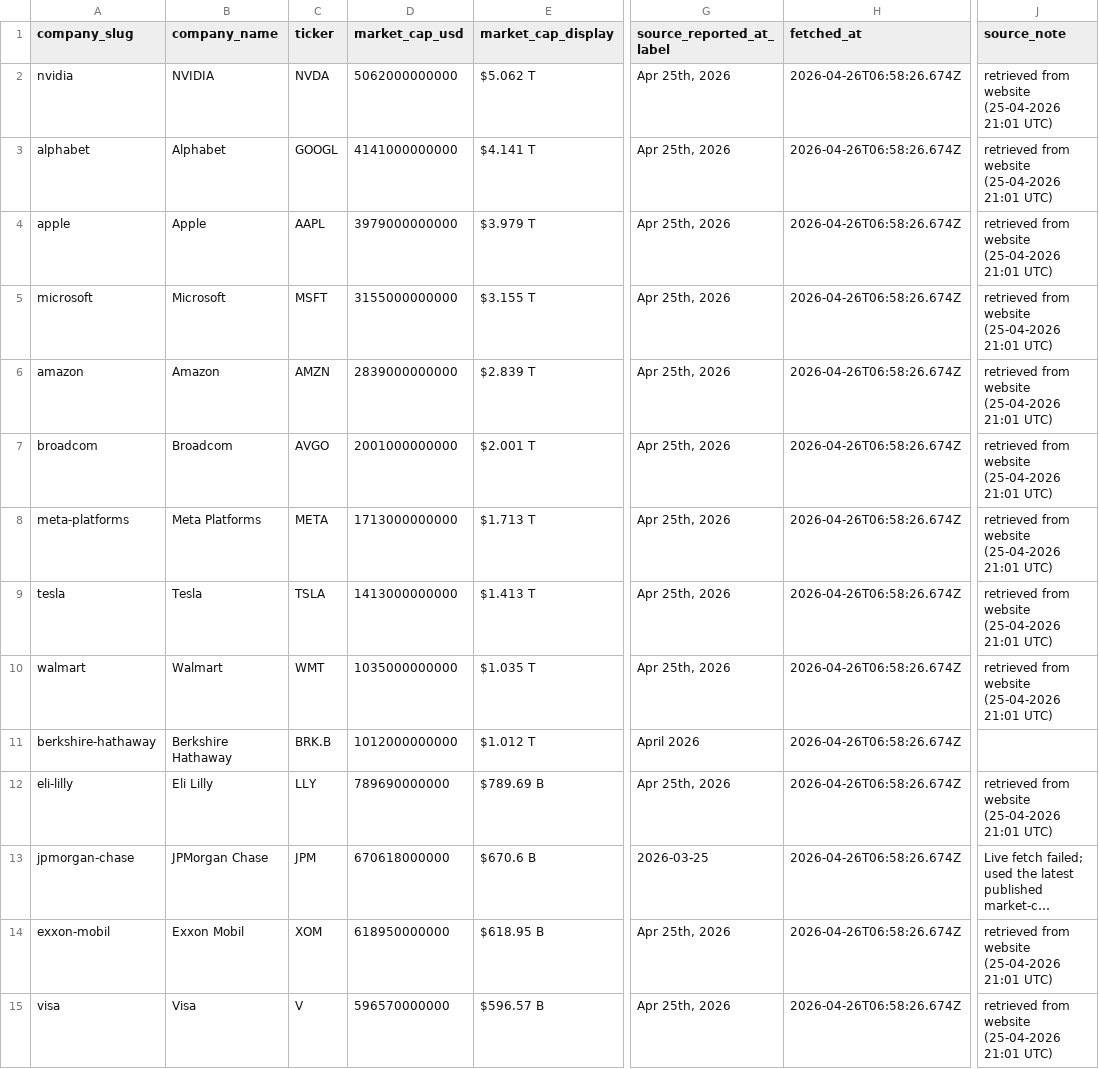
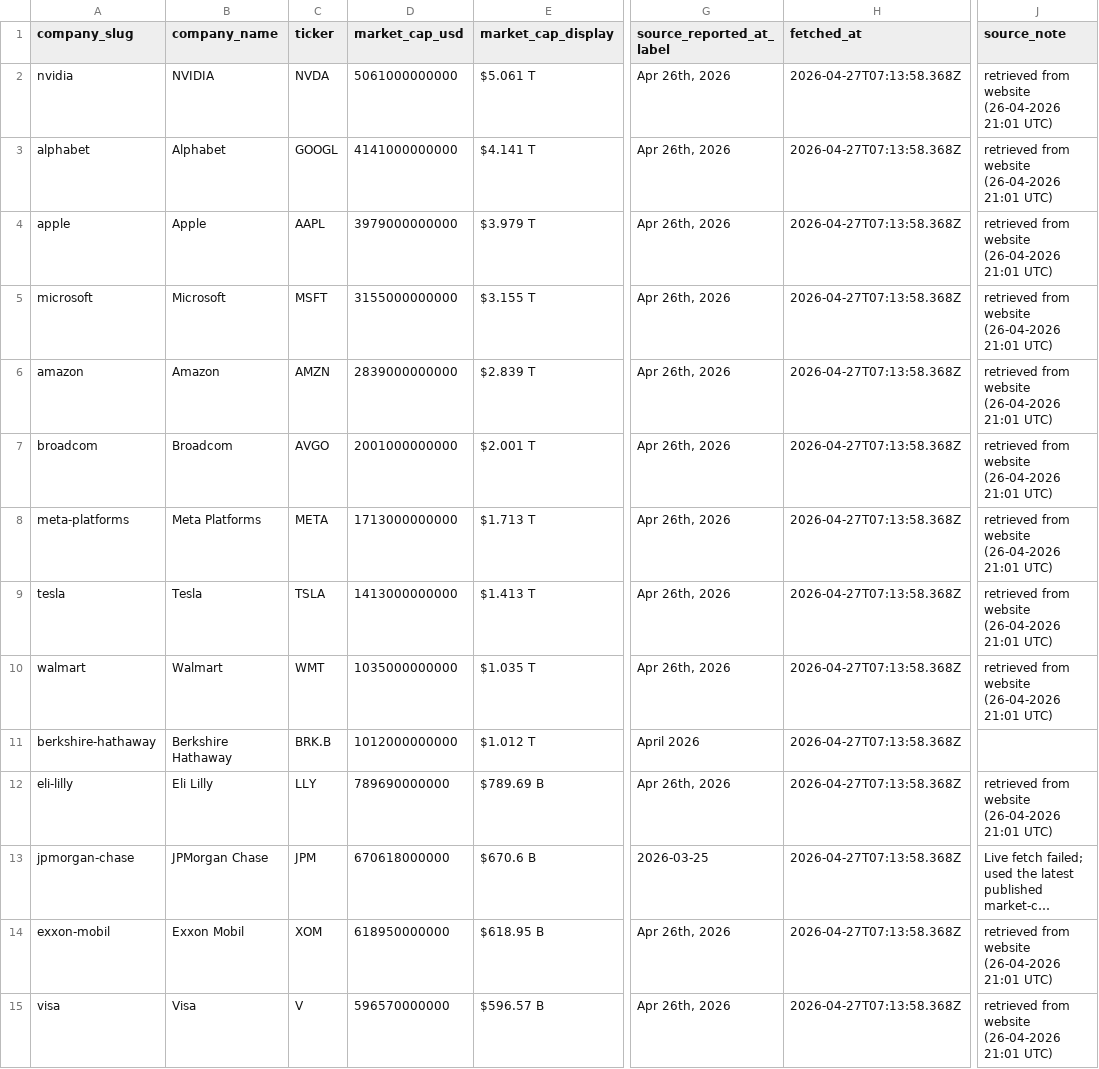
Before and after one commit to pRizz/free-the-world, a CSV file: public/data/market-cap-snapshots-latest.csv, drawn as a sheet; only a part is shown, gaps mark what is left out; long unchanged cells end in …; the diff covers the shown part only; the diff names each change by its address in the sheet, - before the commit and + after, or states it on an @@ line.

```diff
--- a/public/data/market-cap-snapshots-latest.csv
+++ b/public/data/market-cap-snapshots-latest.csv
-D2 (market_cap_usd): 5062000000000
+D2 (market_cap_usd): 5061000000000
-E2 (market_cap_display): $5.062 T
+E2 (market_cap_display): $5.061 T
-G2:G10 (source_reported_at_label): Apr 25th, 2026
+G2:G10 (source_reported_at_label): Apr 26th, 2026
-H2:H15 (fetched_at): 2026-04-26T06:58:26.674Z
+H2:H15 (fetched_at): 2026-04-27T07:13:58.368Z
-J2:J10 (source_note): retrieved from website (25-04-2026 21:01 UTC)
+J2:J10 (source_note): retrieved from website (26-04-2026 21:01 UTC)
-G12 (source_reported_at_label): Apr 25th, 2026
+G12 (source_reported_at_label): Apr 26th, 2026
-J12 (source_note): retrieved from website (25-04-2026 21:01 UTC)
+J12 (source_note): retrieved from website (26-04-2026 21:01 UTC)
-G14:G15 (source_reported_at_label): Apr 25th, 2026
+G14:G15 (source_reported_at_label): Apr 26th, 2026
-J14:J15 (source_note): retrieved from website (25-04-2026 21:01 UTC)
+J14:J15 (source_note): retrieved from website (26-04-2026 21:01 UTC)
```
Also changed, not shown: 64 edited cells elsewhere in this file, 1 other file.
